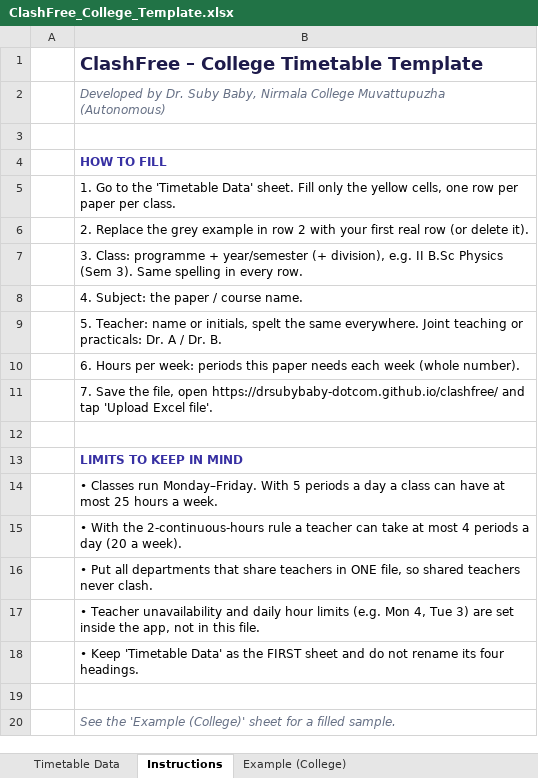
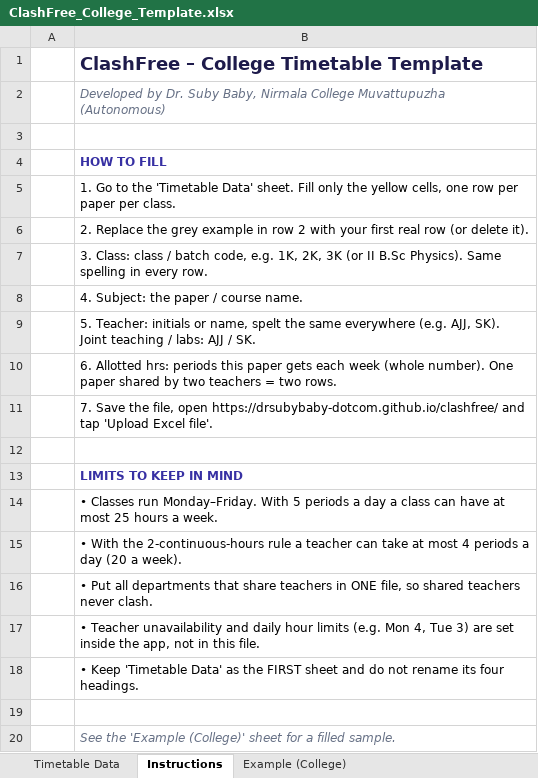
Before and after one commit to drsubybaby-dotcom/clashfree, an Excel workbook: ClashFree_College_Template.xlsx, sheet Instructions, drawn as a sheet; values as stored, in another font and other column widths than the file's, no borders; the diff names each change by its address in the sheet, - before the commit and + after, or states it on an @@ line.

Commit message:
Template in Allotted hrs format with 1K-5K example

```diff
--- a/ClashFree_College_Template.xlsx (sheet Instructions)
+++ b/ClashFree_College_Template.xlsx (sheet Instructions)
-B7: 3. Class: programme + year/semester (+ division), e.g. II B.Sc Physics (Sem 3). Same spelling…
+B7: 3. Class: class / batch code, e.g. 1K, 2K, 3K (or II B.Sc Physics). Same spelling…
-B9: 5. Teacher: name or initials, spelt the same everywhere. Joint teaching or practicals: Dr. A / Dr. B.
+B9: 5. Teacher: initials or name, spelt the same everywhere (e.g. AJJ, SK). Joint teaching / labs: AJJ / SK.
-B10: 6. Hours per week: periods this paper needs each week (whole number).
+B10: 6. Allotted hrs: periods this paper gets each week (whole number). One paper shared by two teachers = two rows.
```
Also changed, not shown: sheet Example (College), sheet Timetable Data.
